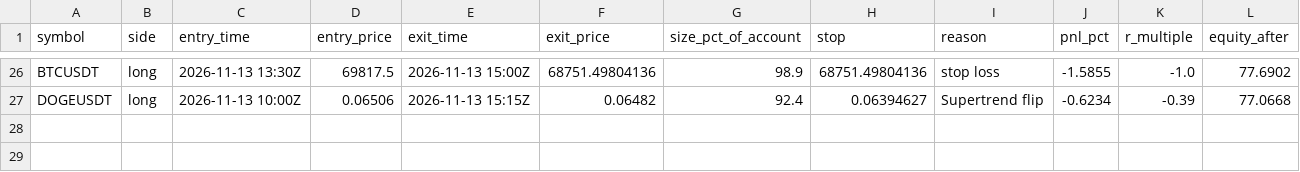
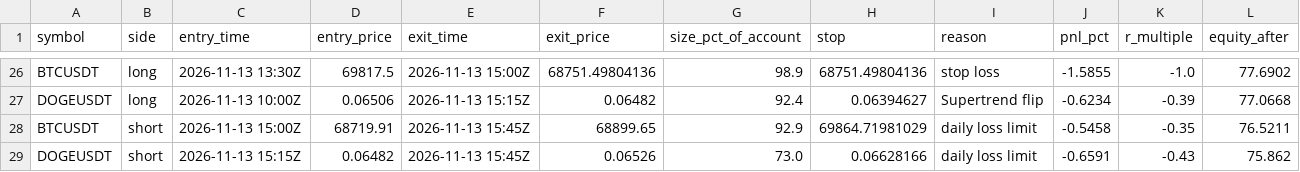
Before and after one commit to d4gh9jzy4p-arch/dema-supertrend-paper, a CSV file: trades.csv, drawn as a sheet; only a part is shown, gaps mark what is left out.

```diff
--- a/trades.csv
+++ b/trades.csv
@@ -27 +27,3 @@ BTCUSDT,long,2026-11-13 13:30Z,69817.5,2026-11-13 15:00Z,68751.49804136,98.9,687
 DOGEUSDT,long,2026-11-13 10:00Z,0.06506,2026-11-13 15:15Z,0.06482,92.4,0.06394627,Supertrend flip,-0.6234,-0.39,77.0668
+BTCUSDT,short,2026-11-13 15:00Z,68719.91,2026-11-13 15:45Z,68899.65,92.9,69864.71981029,daily loss limit,-0.5458,-0.35,76.5211
+DOGEUSDT,short,2026-11-13 15:15Z,0.06482,2026-11-13 15:45Z,0.06526,73.0,0.06628166,daily loss limit,-0.6591,-0.43,75.862
```
Also changed, not shown: trades_v2.csv, 8 other files.
